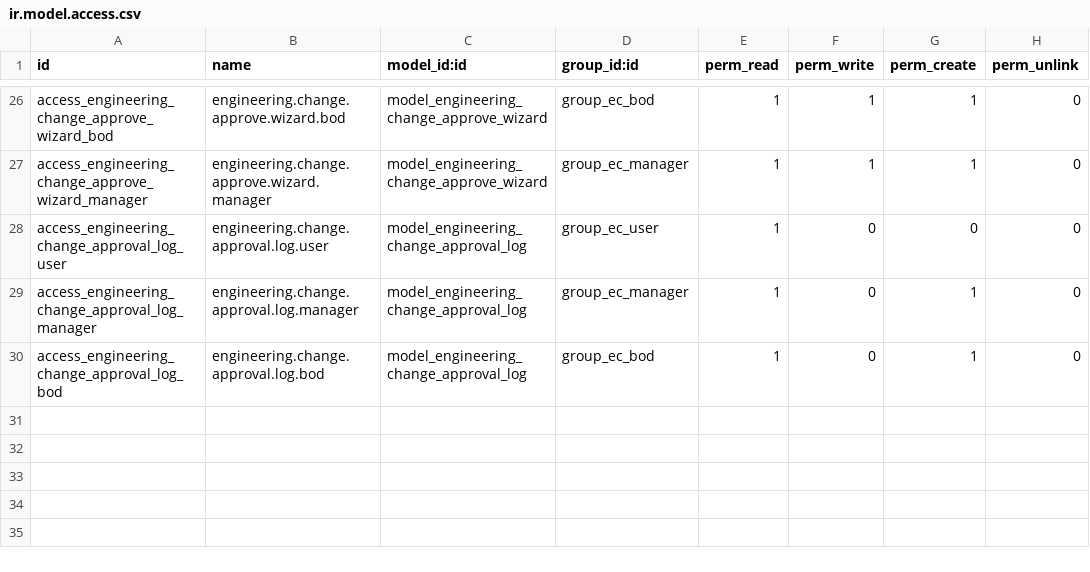
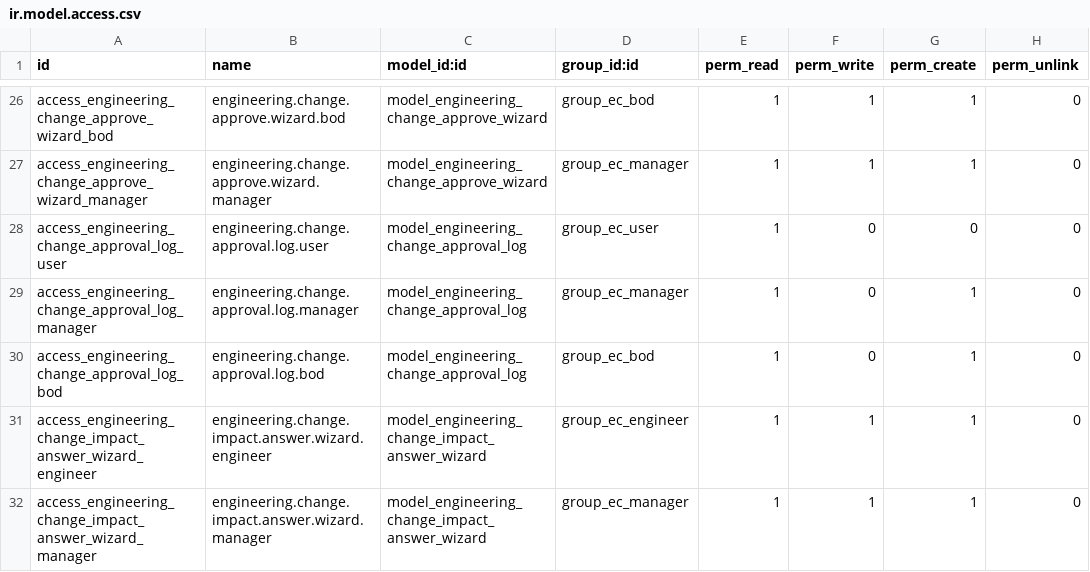
Before and after one commit to jacondv/eningeering_change, a CSV file: addons/engineering_change/security/ir.model.access.csv, drawn as a sheet; only a part is shown, gaps mark what is left out; the diff names each change by its address in the sheet, - before the commit and + after, or states it on an @@ line.

Commit message:
Pop an answer wizard on Submit instead of erroring when Impact Analysis is incomplete
Submit used to raise a plain UserError telling the user to go answer the
Impact Analysis questions on the Risk Assessment tab themselves. Now
action_submit opens engineering.change.impact.answer.wizard right there,
pre-filled with whatever's already answered, and its Confirm button writes
the answers back and re-enters submit. Widened the wizard's own label
column (150px -> 500px) since the question text is long.

Also updates impact_negative/impact_cost_over_100/impact_lead_time_over_week's
field labels to match the full question wording now shown in the wizard.

```diff
--- a/addons/engineering_change/security/ir.model.access.csv
+++ b/addons/engineering_change/security/ir.model.access.csv
+row 31: access_engineering_change_impact_answer_wizard_engineer | engineering.change.impact.answer.wizard.engineer | model_engineering_change_impact_answer_wizard | group_ec_engineer | 1 | 1 | 1 | 0
+row 32: access_engineering_change_impact_answer_wizard_manager | engineering.change.impact.answer.wizard.manager | model_engineering_change_impact_answer_wizard | group_ec_manager | 1 | 1 | 1 | 0
```
Also changed, not shown: 8 other files.
